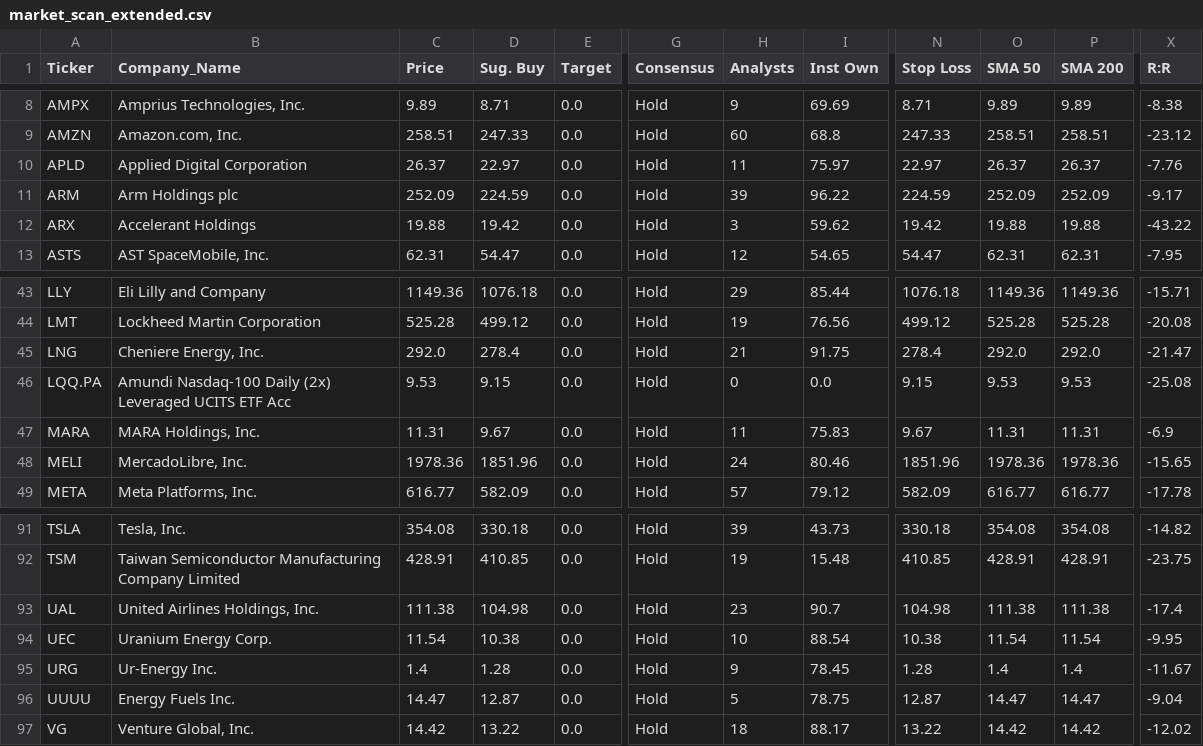
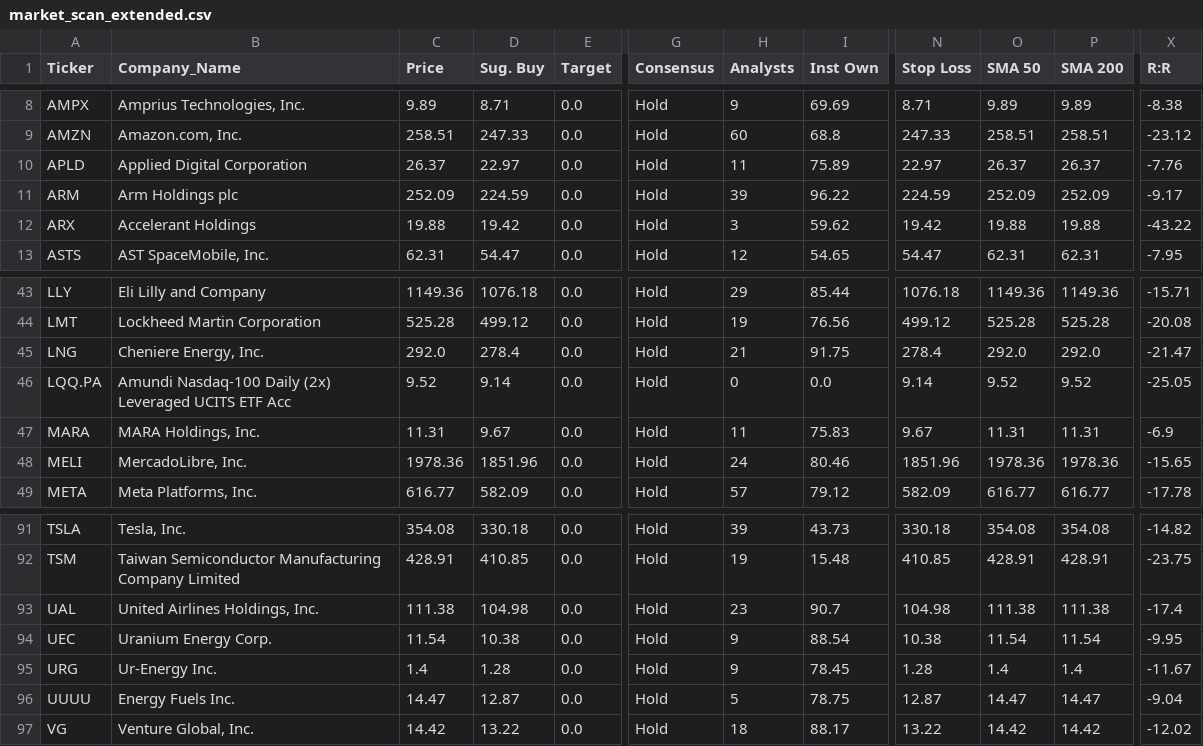
Before and after one commit to betty333ro/market-scanner, a CSV file: market_scan_extended.csv, drawn as a sheet; only a part is shown, gaps mark what is left out; the diff names each change by its address in the sheet, - before the commit and + after, or states it on an @@ line.

```diff
--- a/market_scan_extended.csv
+++ b/market_scan_extended.csv
-I10 (Inst Own): 75.97
+I10 (Inst Own): 75.89
-C46 (Price): 9.53
+C46 (Price): 9.52
-D46 (Sug. Buy): 9.15
+D46 (Sug. Buy): 9.14
-N46 (Stop Loss): 9.15
+N46 (Stop Loss): 9.14
-O46 (SMA 50): 9.53
+O46 (SMA 50): 9.52
-P46 (SMA 200): 9.53
+P46 (SMA 200): 9.52
-X46 (R:R): -25.08
+X46 (R:R): -25.05
-H94 (Analysts): 10
+H94 (Analysts): 9
```
Also changed, not shown: 1 other file.
